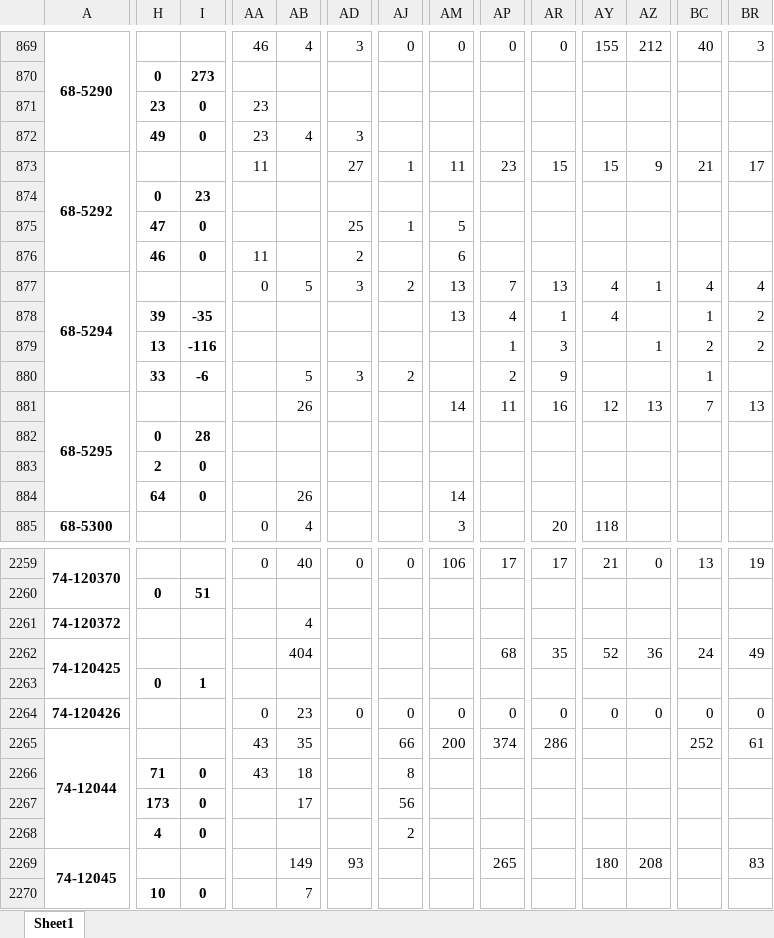
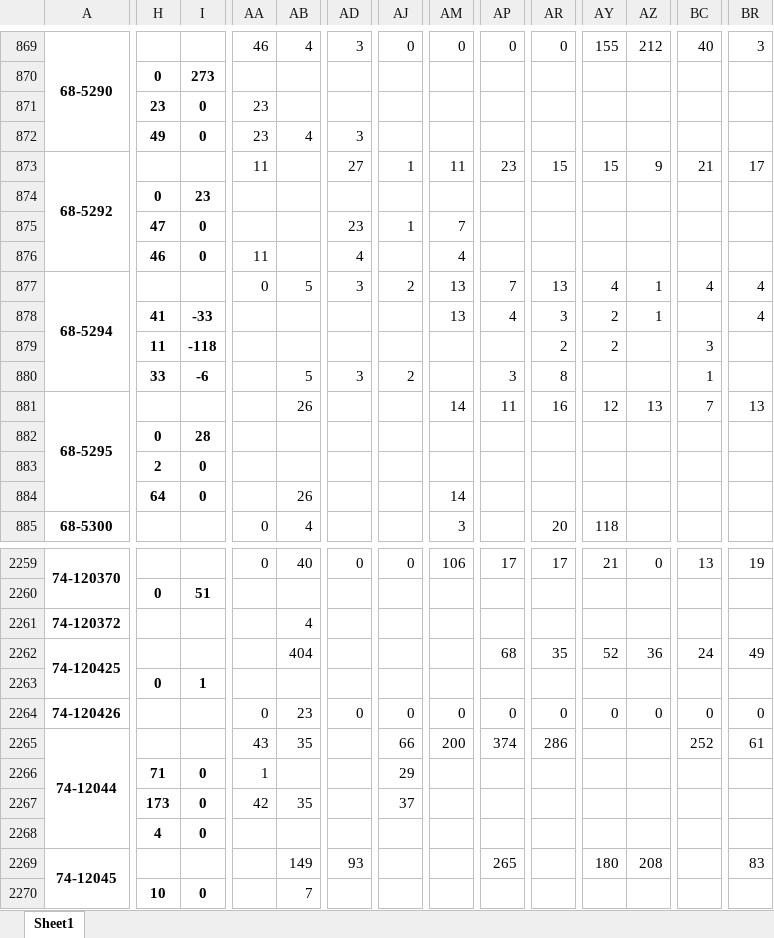
Before and after one commit to kenwang4585/pcba_allocation, an Excel workbook: scr with allocation.xlsx, sheet Sheet1, drawn as a sheet; only a part is shown, gaps mark what is left out; values as stored, in another font and other column widths than the file's, no borders; the diff covers the shown part only; the diff names each change by its address in the sheet, - before the commit and + after, or states it on an @@ line.

```diff
--- a/scr with allocation.xlsx (sheet Sheet1)
+++ b/scr with allocation.xlsx (sheet Sheet1)
-AD875: 25
+AD875: 23
-AM875: 5
+AM875: 7
-AD876: 2
+AD876: 4
-AM876: 6
+AM876: 4
-H878: 39
+H878: 41
-I878: -35
+I878: -33
-AR878: 1
+AR878: 3
-AY878: 4
+AY878: 2
-AZ878: (empty)
+AZ878: 1
-BC878: 1
+BC878: (empty)
-BR878: 2
+BR878: 4
-H879: 13
+H879: 11
-I879: -116
+I879: -118
-AP879: 1
+AP879: (empty)
-AR879: 3
+AR879: 2
-AY879: (empty)
+AY879: 2
-AZ879: 1
+AZ879: (empty)
-BC879: 2
+BC879: 3
-BR879: 2
+BR879: (empty)
-AP880: 2
+AP880: 3
-AR880: 9
+AR880: 8
-AA2266: 43
+AA2266: 1
-AB2266: 18
+AB2266: (empty)
-AJ2266: 8
+AJ2266: 29
-AA2267: (empty)
+AA2267: 42
-AB2267: 17
+AB2267: 35
-AJ2267: 56
+AJ2267: 37
-AJ2268: 2
+AJ2268: (empty)
```
Also changed, not shown: 368 edited cells elsewhere in this sheet, 1 other file.
